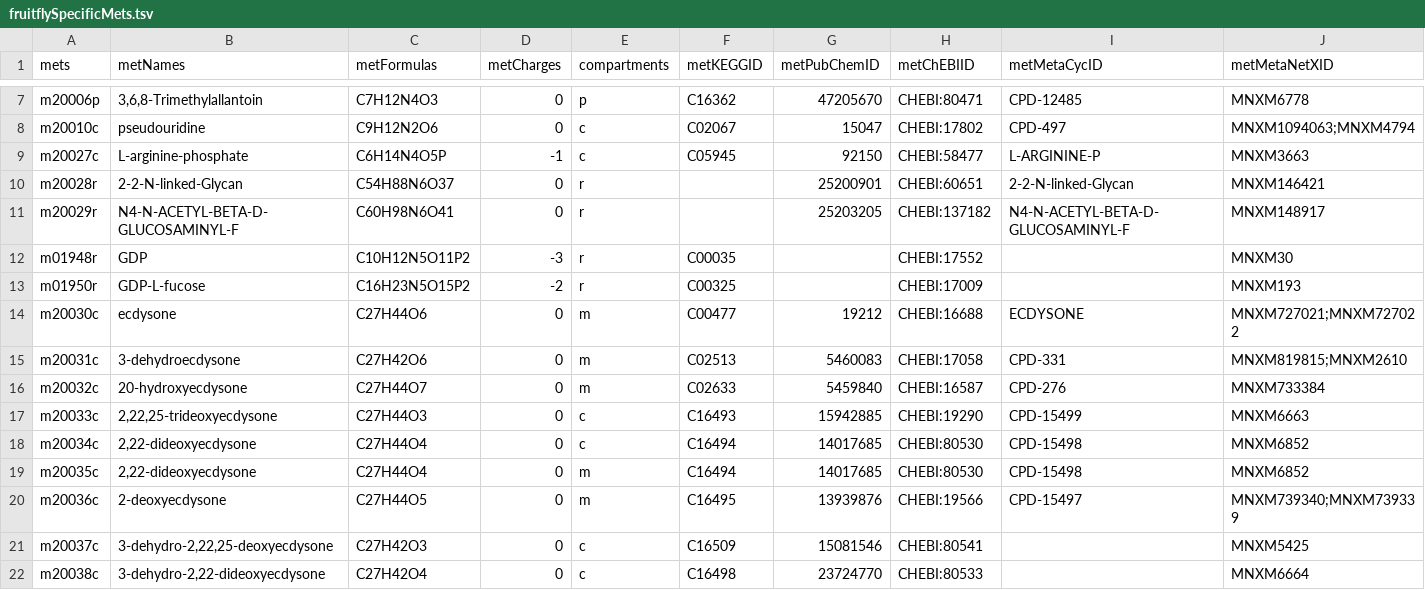
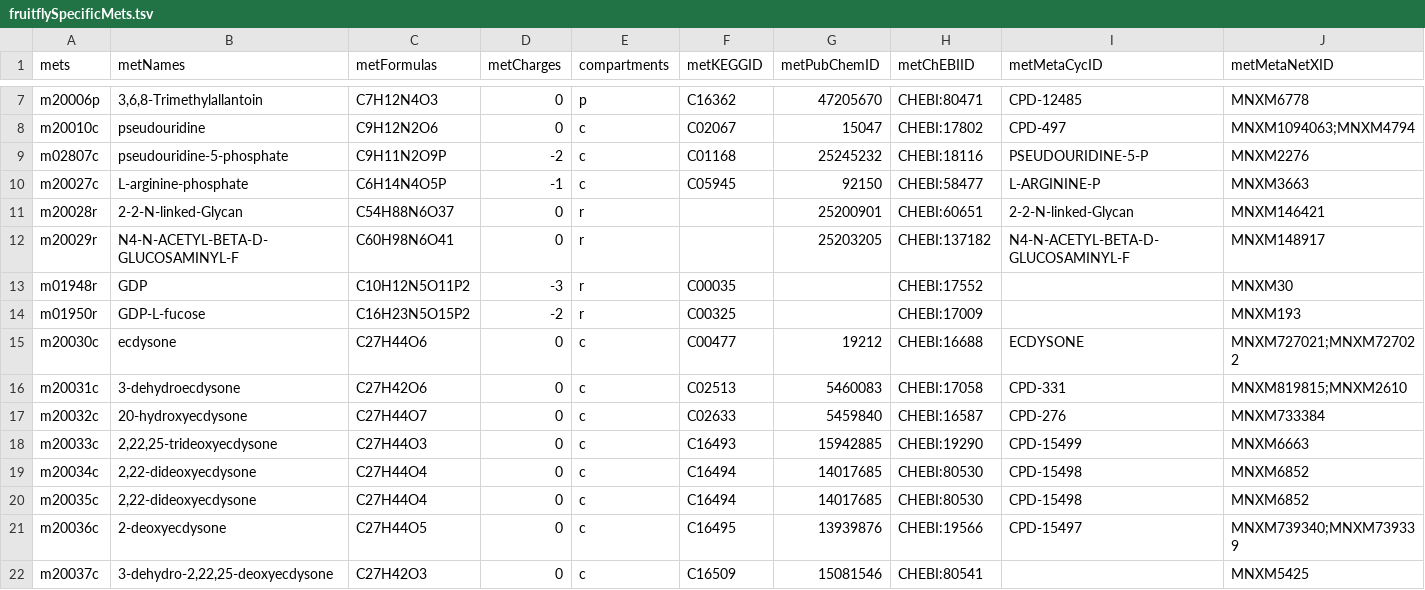
Before and after one commit to SysBioChalmers/Fruitfly-GEM, a TSV file: data/fruitflySpecificMets.tsv, drawn as a sheet; only a part is shown, gaps mark what is left out; the shorter side is filled out with more unchanged rows.

Commit message:
fix: adjust met names and compartments

```diff
--- a/data/fruitflySpecificMets.tsv
+++ b/data/fruitflySpecificMets.tsv
@@ -8,2 +8,3 @@ mets	metNames	metFormulas	metCharges	compartments	metKEGGID	metPubChemID	metChEB
 "m20010c"	"pseudouridine"	"C9H12N2O6"	0	"c"	"C02067"	"15047"	"CHEBI:17802"	"CPD-497"	"MNXM1094063;MNXM4794"
+"m02807c"	"pseudouridine-5-phosphate"	"C9H11N2O9P"	-2	"c"	"C01168"	"25245232"	"CHEBI:18116"	"PSEUDOURIDINE-5-P"	"MNXM2276"
 "m20027c"	"L-arginine-phosphate"	"C6H14N4O5P"	-1	"c"	"C05945"	"92150"	"CHEBI:58477"	"L-ARGININE-P"	"MNXM3663"
@@ -13,9 +14,9 @@ mets	metNames	metFormulas	metCharges	compartments	metKEGGID	metPubChemID	metChEB
 "m01950r"	"GDP-L-fucose"	"C16H23N5O15P2"	-2	"r"	"C00325"	""	"CHEBI:17009"	""	"MNXM193"
-"m20030c"	"ecdysone"	"C27H44O6"	0	"m"	"C00477"	"19212"	"CHEBI:16688"	"ECDYSONE"	"MNXM727021;MNXM727022"
-"m20031c"	"3-dehydroecdysone"	"C27H42O6"	0	"m"	"C02513"	"5460083"	"CHEBI:17058"	"CPD-331"	"MNXM819815;MNXM2610"
-"m20032c"	"20-hydroxyecdysone"	"C27H44O7"	0	"m"	"C02633"	"5459840"	"CHEBI:16587"	"CPD-276"	"MNXM733384"
+"m20030c"	"ecdysone"	"C27H44O6"	0	"c"	"C00477"	"19212"	"CHEBI:16688"	"ECDYSONE"	"MNXM727021;MNXM727022"
+"m20031c"	"3-dehydroecdysone"	"C27H42O6"	0	"c"	"C02513"	"5460083"	"CHEBI:17058"	"CPD-331"	"MNXM819815;MNXM2610"
+"m20032c"	"20-hydroxyecdysone"	"C27H44O7"	0	"c"	"C02633"	"5459840"	"CHEBI:16587"	"CPD-276"	"MNXM733384"
 "m20033c"	"2,22,25-trideoxyecdysone"	"C27H44O3"	0	"c"	"C16493"	"15942885"	"CHEBI:19290"	"CPD-15499"	"MNXM6663"
 "m20034c"	"2,22-dideoxyecdysone"	"C27H44O4"	0	"c"	"C16494"	"14017685"	"CHEBI:80530"	"CPD-15498"	"MNXM6852"
-"m20035c"	"2,22-dideoxyecdysone"	"C27H44O4"	0	"m"	"C16494"	"14017685"	"CHEBI:80530"	"CPD-15498"	"MNXM6852"
-"m20036c"	"2-deoxyecdysone"	"C27H44O5"	0	"m"	"C16495"	"13939876"	"CHEBI:19566"	"CPD-15497"	"MNXM739340;MNXM739339"
+"m20035c"	"2,22-dideoxyecdysone"	"C27H44O4"	0	"c"	"C16494"	"14017685"	"CHEBI:80530"	"CPD-15498"	"MNXM6852"
+"m20036c"	"2-deoxyecdysone"	"C27H44O5"	0	"c"	"C16495"	"13939876"	"CHEBI:19566"	"CPD-15497"	"MNXM739340;MNXM739339"
 "m20037c"	"3-dehydro-2,22,25-deoxyecdysone"	"C27H42O3"	0	"c"	"C16509"	"15081546"	"CHEBI:80541"	""	"MNXM5425"
```
Also changed, not shown: data/fruitflySpecificRxns.tsv.
